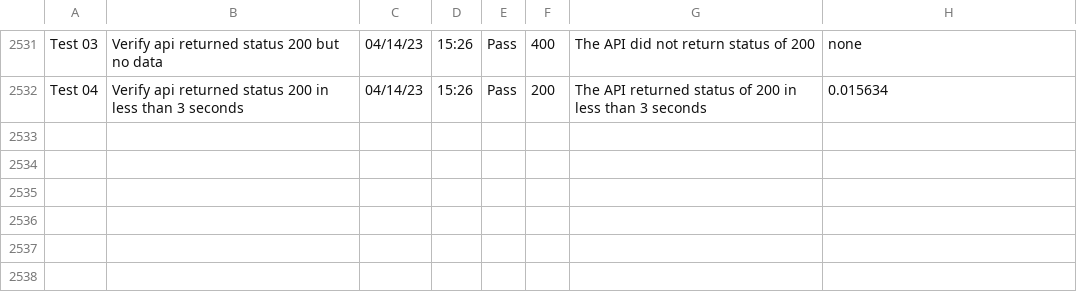
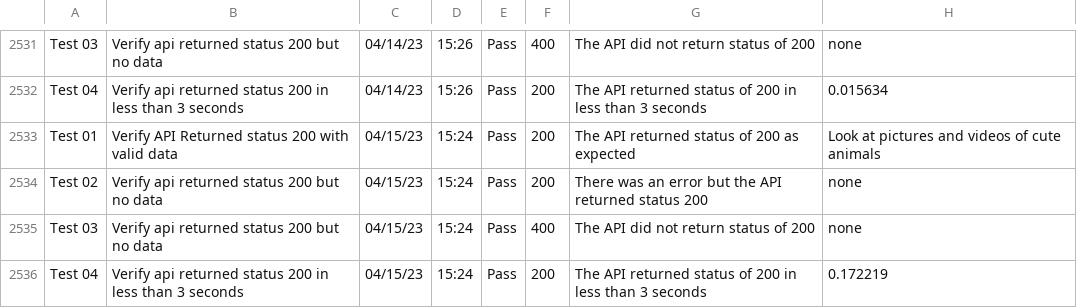
Before and after one commit to libcarter/libcarter.github.io, a CSV file: TestResultsTable.csv, drawn as a sheet; only a part is shown, gaps mark what is left out; the diff names each change by its address in the sheet, - before the commit and + after, or states it on an @@ line.

```diff
--- a/TestResultsTable.csv
+++ b/TestResultsTable.csv
+row 2533: Test 01 | Verify API Returned status 200 with valid data | 04/15/23 | 15:24 | Pass | 200 | The API returned status of 200 as expected | Look at pictures and videos of cute animals
+row 2534: Test 02 | Verify api returned status 200 but no data | 04/15/23 | 15:24 | Pass | 200 | There was an error but the API returned status 200 | none
+row 2535: Test 03 | Verify api returned status 200 but no data | 04/15/23 | 15:24 | Pass | 400 | The API did not return status of 200 | none
+row 2536: Test 04 | Verify api returned status 200 in less than 3 seconds | 04/15/23 | 15:24 | Pass | 200 | The API returned status of 200 in less than 3 seconds | 0.172219
```
Also changed, not shown: 2 other files.
